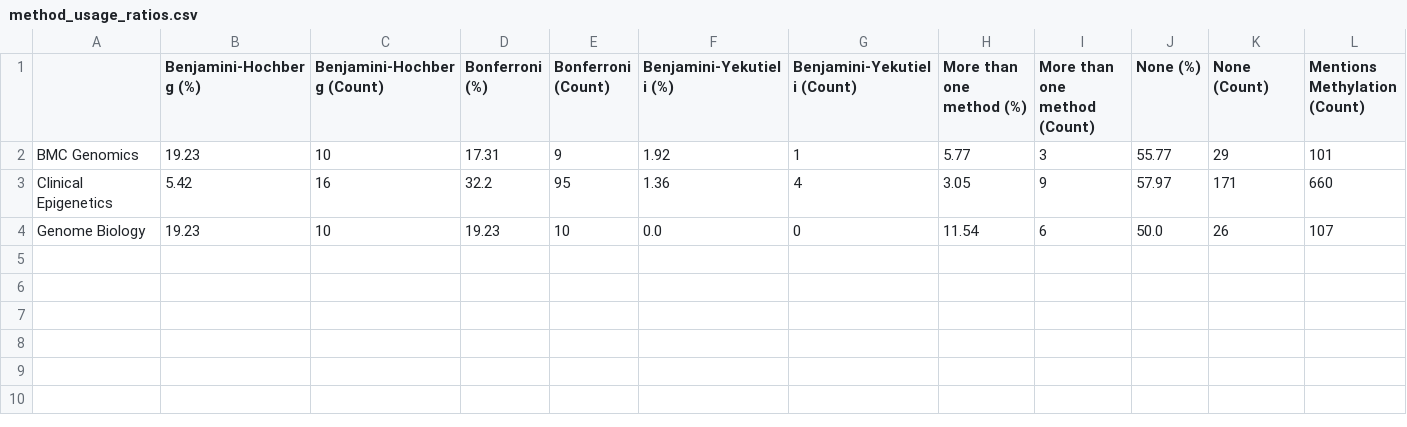
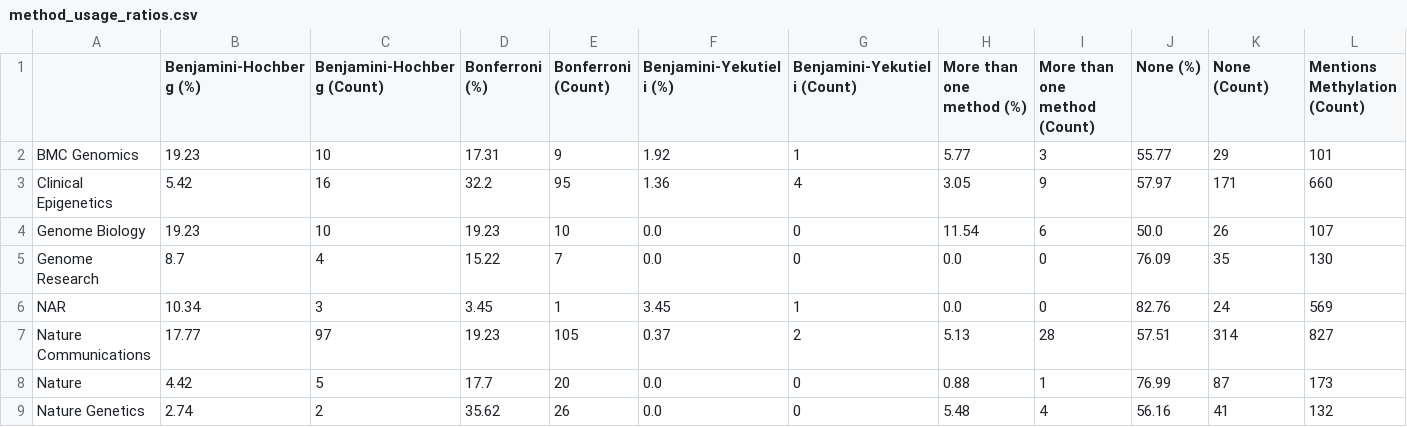
Before and after one commit to uio-bmi/fdr_under_dependencies, a CSV file: web_scraping/results/method_usage_ratios.csv, drawn as a sheet; only a part is shown; rows hold the shown columns only; the diff names each change by its address in the sheet, - before the commit and + after, or states it on an @@ line.

Commit message:
feat: add journals to summary statistics in web scraping

```diff
--- a/web_scraping/results/method_usage_ratios.csv
+++ b/web_scraping/results/method_usage_ratios.csv
+row 5: Genome Research | 8.7 | 4 | 15.22 | 7 | 0.0 | 0 | 0.0 | 0 | 76.09 | 35 | 130
+row 6: NAR | 10.34 | 3 | 3.45 | 1 | 3.45 | 1 | 0.0 | 0 | 82.76 | 24 | 569
+row 7: Nature Communications | 17.77 | 97 | 19.23 | 105 | 0.37 | 2 | 5.13 | 28 | 57.51 | 314 | 827
+row 8: Nature | 4.42 | 5 | 17.7 | 20 | 0.0 | 0 | 0.88 | 1 | 76.99 | 87 | 173
+row 9: Nature Genetics | 2.74 | 2 | 35.62 | 26 | 0.0 | 0 | 5.48 | 4 | 56.16 | 41 | 132
```
Also changed, not shown: 1 other file.
